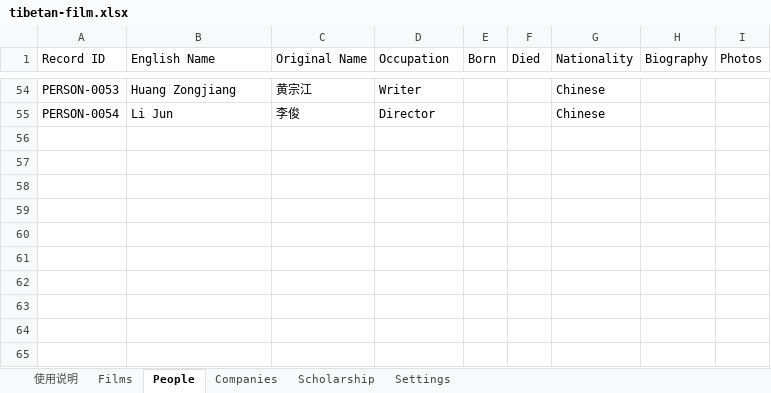
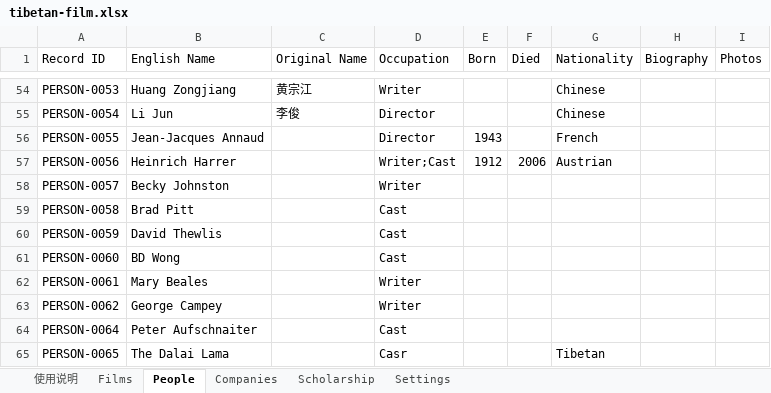
Before and after one commit to skyejuacct/tibetan-film-archive, an Excel workbook: data/tibetan-film.xlsx, sheet People, drawn as a sheet; only a part is shown, gaps mark what is left out; values as stored, in another font and other column widths than the file's, no borders; the diff names each change by its address in the sheet, - before the commit and + after, or states it on an @@ line.

Commit message:
Add files via upload

```diff
--- a/data/tibetan-film.xlsx (sheet People)
+++ b/data/tibetan-film.xlsx (sheet People)
+row 56: PERSON-0055 | Jean-Jacques Annaud |  | Director | 1943 |  | French
+row 57: PERSON-0056 | Heinrich Harrer |  | Writer;Cast | 1912 | 2006 | Austrian
+row 58: PERSON-0057 | Becky Johnston |  | Writer
+row 59: PERSON-0058 | Brad Pitt |  | Cast
+row 60: PERSON-0059 | David Thewlis |  | Cast
+row 61: PERSON-0060 | BD Wong |  | Cast
+row 62: PERSON-0061 | Mary Beales |  | Writer
+row 63: PERSON-0062 | George Campey |  | Writer
+row 64: PERSON-0064 | Peter Aufschnaiter |  | Cast
+row 65: PERSON-0065 | The Dalai Lama |  | Casr |  |  | Tibetan
```
Also changed, not shown: sheet Films, sheet Companies.
